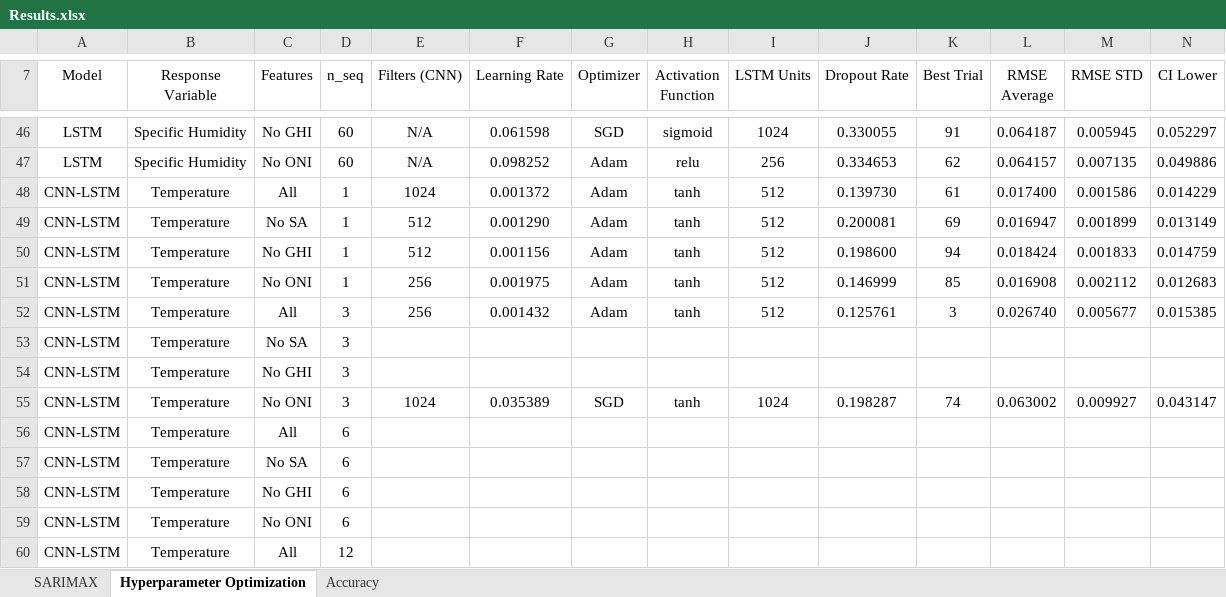
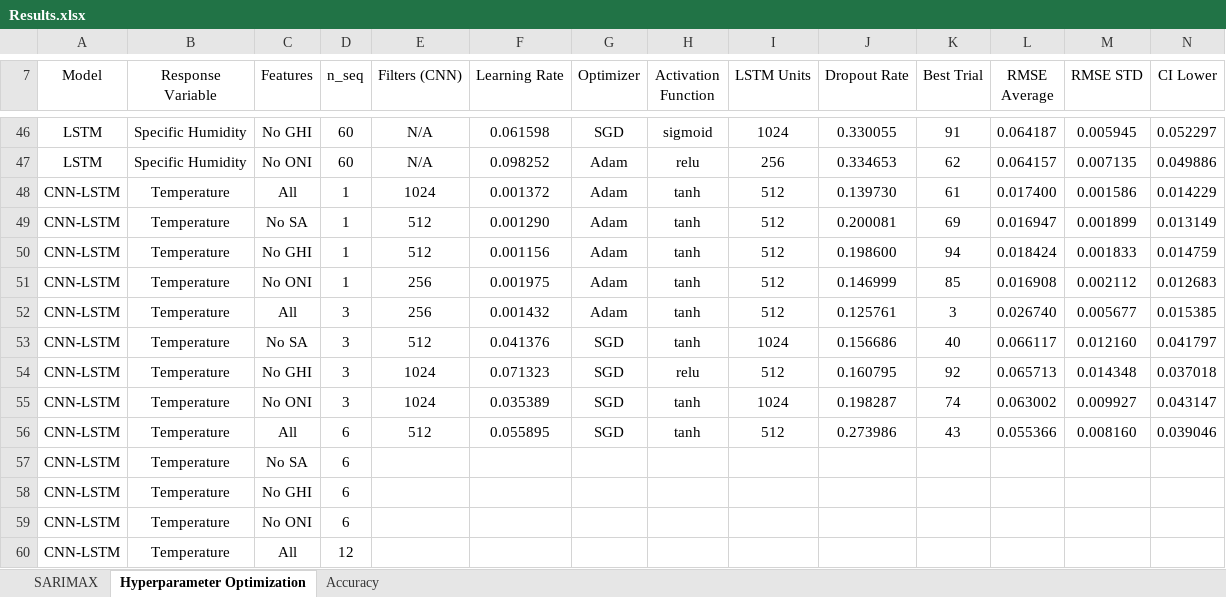
Before and after one commit to vicphysics/Temperature_and_Specific_Humidity_Prediction, an Excel workbook: Results.xlsx, sheet Hyperparameter Optimization, drawn as a sheet; only a part is shown, gaps mark what is left out; values as stored, in another font and other column widths than the file's, no borders; removed rows and columns are numbered as before the commit, all else as after; rows hold the shown columns only; the diff covers the shown part only; the diff names each change by its address in the sheet, - before the commit and + after, or states it on an @@ line.

```diff
--- a/Results.xlsx (sheet Hyperparameter Optimization)
+++ b/Results.xlsx (sheet Hyperparameter Optimization)
-row 53: CNN-LSTM | Temperature | No SA | 3
-row 54: CNN-LSTM | Temperature | No GHI | 3
+row 53: CNN-LSTM | Temperature | No SA | 3 | 512 | 0.041376 | SGD | tanh | 1024 | 0.156686 | 40 | 0.066117 | 0.012160 | 0.041797
+row 54: CNN-LSTM | Temperature | No GHI | 3 | 1024 | 0.071323 | SGD | relu | 512 | 0.160795 | 92 | 0.065713 | 0.014348 | 0.037018
-row 56: CNN-LSTM | Temperature | All | 6
+row 56: CNN-LSTM | Temperature | All | 6 | 512 | 0.055895 | SGD | tanh | 512 | 0.273986 | 43 | 0.055366 | 0.008160 | 0.039046
```
Also changed, not shown: 33 edited cells elsewhere in this sheet, 3 other files.
